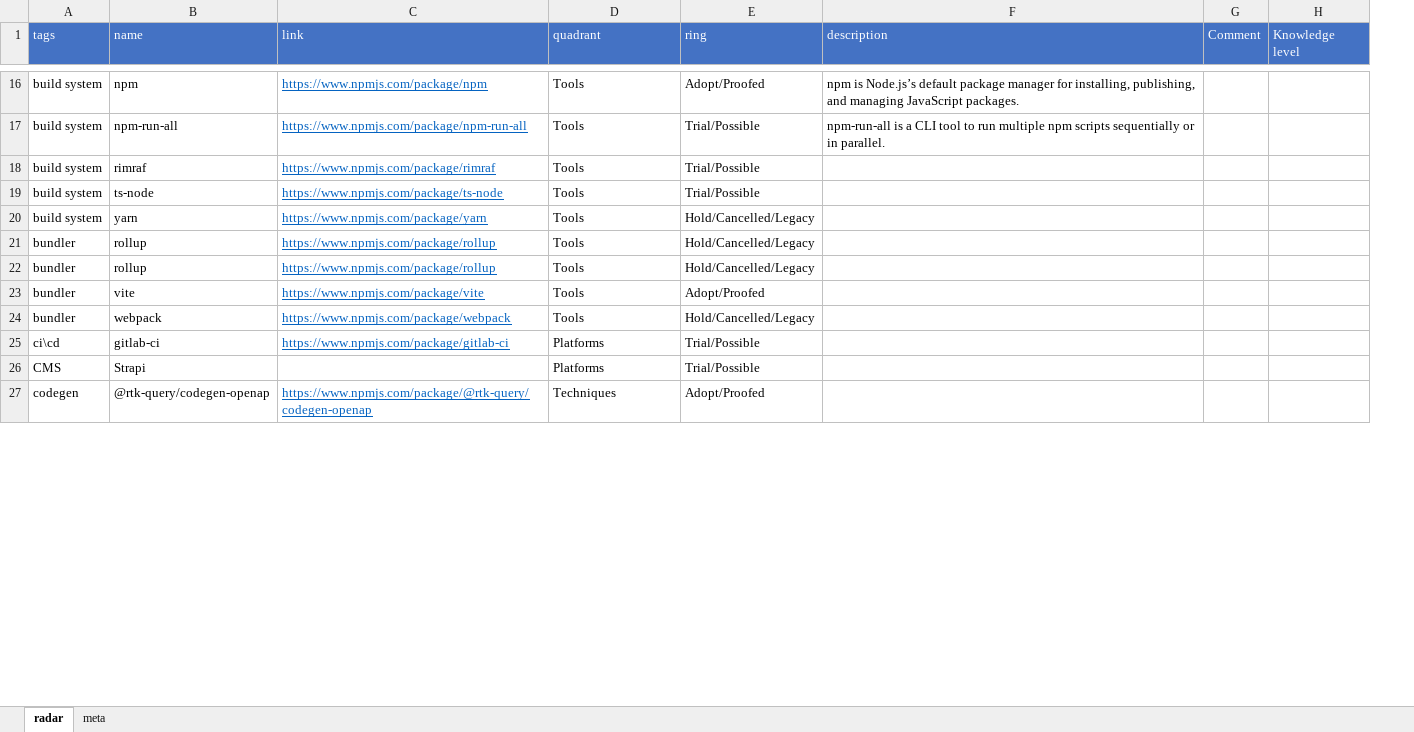
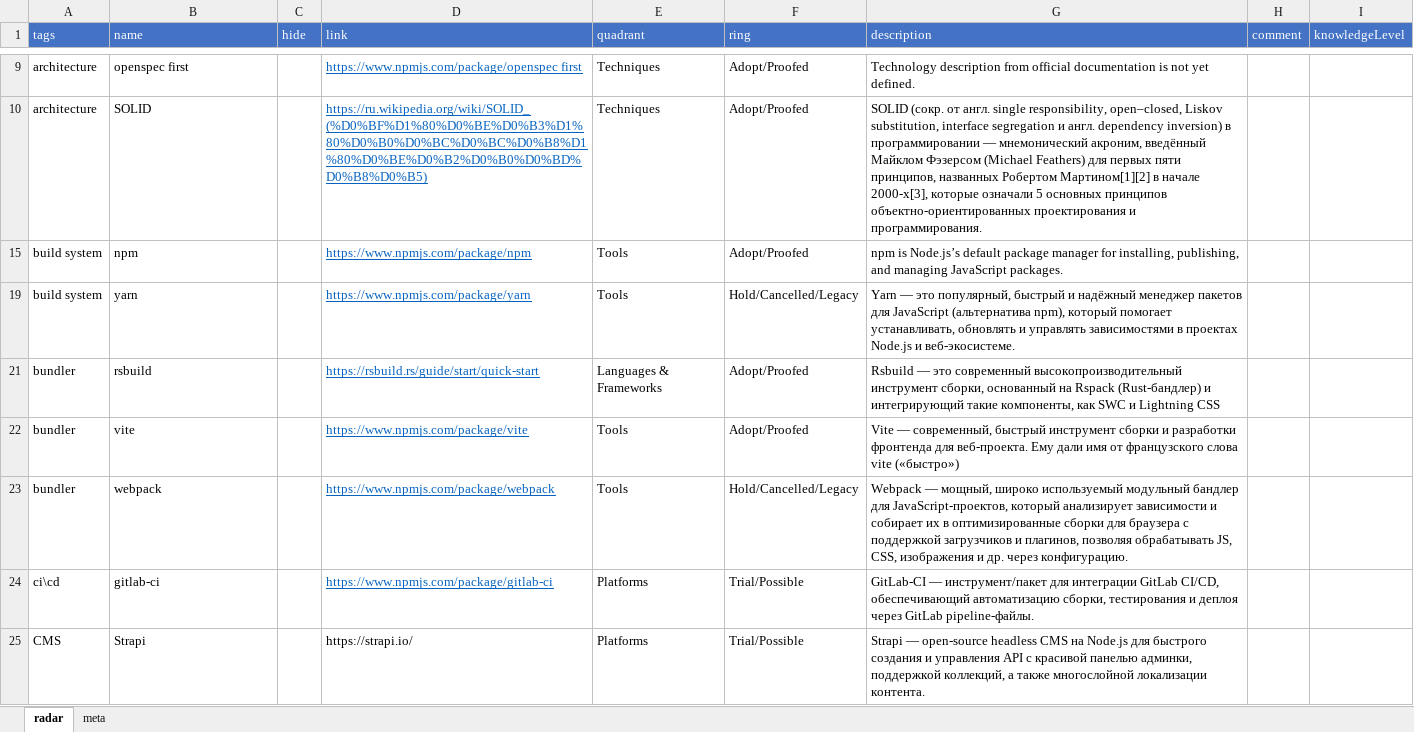
Before and after one commit to stswoon/tech-radar, an Excel workbook: public/techRadarSource.xlsx, sheet radar, drawn as a sheet; only a part is shown, gaps mark what is left out; values as stored, in another font and other column widths than the file's, no borders; table styles not drawn; removed rows and columns are numbered as before the commit, all else as after; the diff covers the shown part only; the diff names each change by its address in the sheet, - before the commit and + after, or states it on an @@ line.

Commit message:
hide some items

```diff
--- a/public/techRadarSource.xlsx (sheet radar)
+++ b/public/techRadarSource.xlsx (sheet radar)
+column C (hide), empty
-column G (Comment), empty
-column H (Knowledge level), empty
+column H (comment), empty
+column I (knowledgeLevel), empty
+row 9: architecture | openspec first |  | https://www.npmjs.com/package/openspec first | Techniques | Adopt/Proofed | Technology description from official documentation is not yet defined.
+row 10: architecture | SOLID |  | https://ru.wikipedia.org/wiki/SOLID_(%D0%BF%D1%80%D0%BE%D0%B3%D1%80%D0%B0%D0%BC%D0%BC%D0%B8%D1%80%D0%BE%D0%B2%D0%B0%D0%BD%D0%B8%D0%B5) | Techniques | Adopt/Proofed | SOLID (сокр. от англ. single responsibility, open–closed, Liskov substitution, interface segregation и англ. dependency inversion) в программировании — мнемонический акроним, введённый Майклом Фэзерсом (Michael Feathers) для первых пяти принципов, названных Робертом Мартином[1][2] в начале 2000-х[3], которые означали 5 основных принципов объектно-ориентированных проектирования и программирования.
-row 17: build system | npm-run-all | https://www.npmjs.com/package/npm-run-all | Tools | Trial/Possible | npm-run-all is a CLI tool to run multiple npm scripts sequentially or in parallel.
-row 18: build system | rimraf | https://www.npmjs.com/package/rimraf | Tools | Trial/Possible
-row 19: build system | ts-node | https://www.npmjs.com/package/ts-node | Tools | Trial/Possible
-G19 (description): (empty)
+G19 (description): Yarn — это популярный, быстрый и надёжный менеджер пакетов для JavaScript (альтернатива npm), который помогает устанавливать, обновлять и управлять зависимостями в проектах Node.js и веб-экосистеме.
-row 21: bundler | rollup | https://www.npmjs.com/package/rollup | Tools | Hold/Cancelled/Legacy
-row 22: bundler | rollup | https://www.npmjs.com/package/rollup | Tools | Hold/Cancelled/Legacy
+row 21: bundler | rsbuild |  | https://rsbuild.rs/guide/start/quick-start | Languages & Frameworks | Adopt/Proofed | Rsbuild — это современный высокопроизводительный инструмент сборки, основанный на Rspack (Rust-бандлер) и интегрирующий такие компоненты, как SWC и Lightning CSS
-G22 (description): (empty)
+G22 (description): Vite — современный, быстрый инструмент сборки и разработки фронтенда для веб-проекта. Ему дали имя от французского слова vite («быстро»)
-G23 (description): (empty)
+G23 (description): Webpack — мощный, широко используемый модульный бандлер для JavaScript-проектов, который анализирует зависимости и собирает их в оптимизированные сборки для браузера с поддержкой загрузчиков и плагинов, позволяя обрабатывать JS, CSS, изображения и др. через конфигурацию.
-G24 (description): (empty)
+G24 (description): GitLab-CI — инструмент/пакет для интеграции GitLab CI/CD, обеспечивающий автоматизацию сборки, тестирования и деплоя через GitLab pipeline-файлы.
-D25 (link): (empty)
+D25 (link): https://strapi.io/
-G25 (description): (empty)
+G25 (description): Strapi — open-source headless CMS на Node.js для быстрого создания и управления API с красивой панелью админки, поддержкой коллекций, а также многослойной локализации контента.
-row 27: codegen | @rtk-query/codegen-openap | https://www.npmjs.com/package/@rtk-query/codegen-openap | Techniques | Adopt/Proofed
```
Also changed, not shown: 7 added rows, 89 removed rows, 5 moved rows, 49 edited cells and cell formats elsewhere in this sheet, hidden cells, 4 other files.
